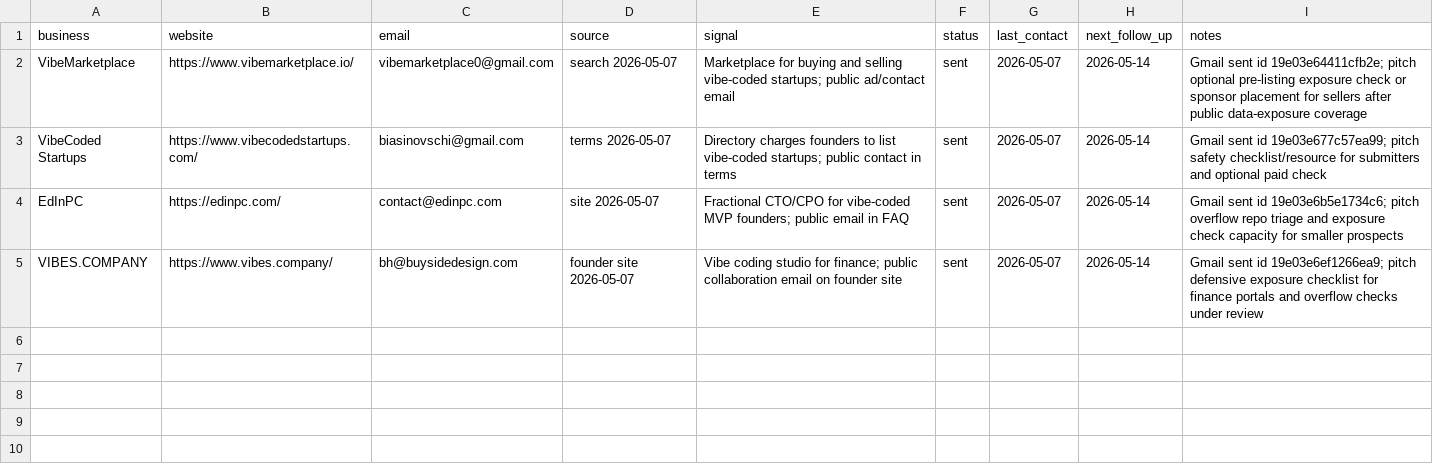
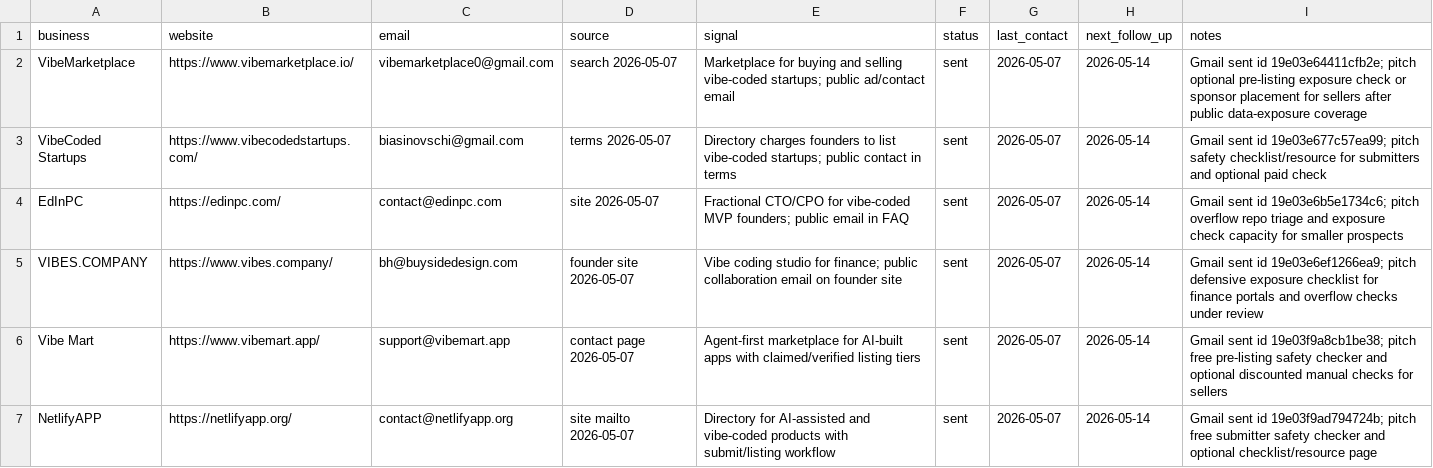
Before and after one commit to TateLyman/tate-web-services, a CSV file: outreach/vibe-exposure-marketplace-tracker.csv, drawn as a sheet.

Commit message:
Track new AI app safety partners

```diff
--- a/outreach/vibe-exposure-marketplace-tracker.csv
+++ b/outreach/vibe-exposure-marketplace-tracker.csv
@@ -5 +5,3 @@ EdInPC,https://edinpc.com/,contact@edinpc.com,site 2026-05-07,Fractional CTO/CPO
 VIBES.COMPANY,https://www.vibes.company/,bh@buysidedesign.com,founder site 2026-05-07,Vibe coding studio for finance; public collaboration email on founder site,sent,2026-05-07,2026-05-14,Gmail sent id 19e03e6ef1266ea9; pitch defensive exposure checklist for finance portals and overflow checks under review
+Vibe Mart,https://www.vibemart.app/,support@vibemart.app,contact page 2026-05-07,Agent-first marketplace for AI-built apps with claimed/verified listing tiers,sent,2026-05-07,2026-05-14,Gmail sent id 19e03f9a8cb1be38; pitch free pre-listing safety checker and optional discounted manual checks for sellers
+NetlifyAPP,https://netlifyapp.org/,contact@netlifyapp.org,site mailto 2026-05-07,Directory for AI-assisted and vibe-coded products with submit/listing workflow,sent,2026-05-07,2026-05-14,Gmail sent id 19e03f9ad794724b; pitch free submitter safety checker and optional checklist/resource page
```
Also changed, not shown: outreach/security-scanner-partner-tracker.csv, 2 other files.
